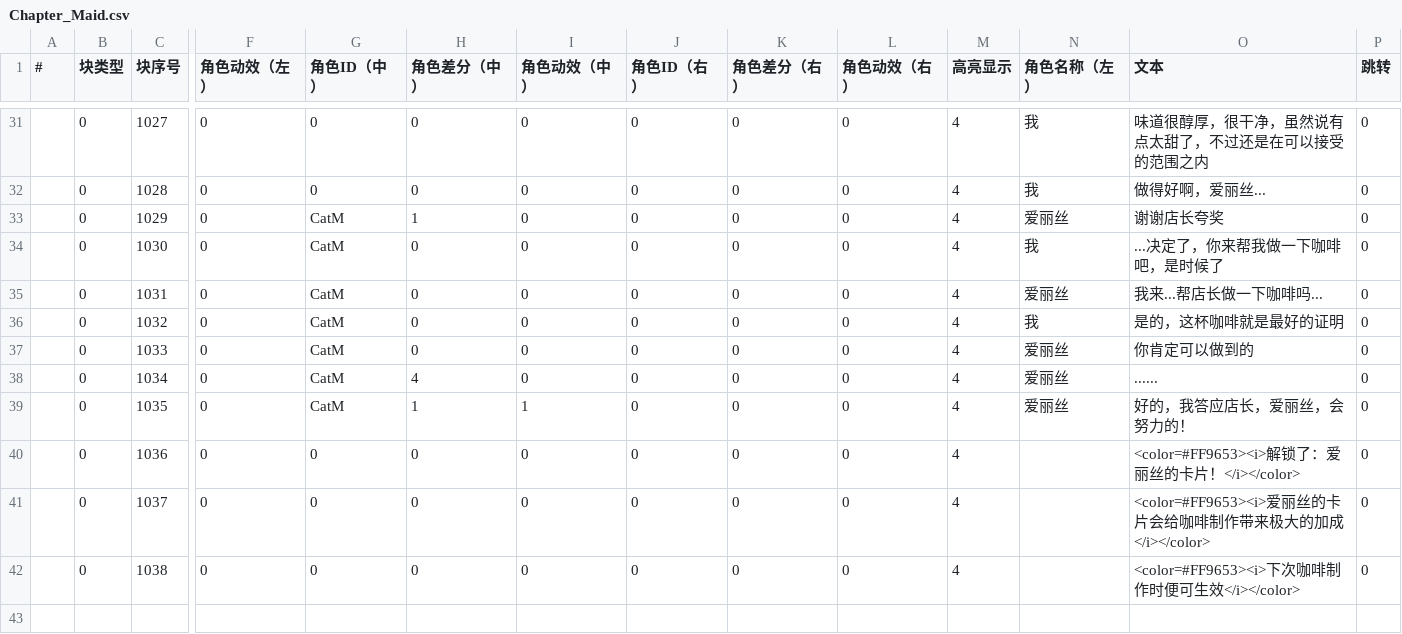
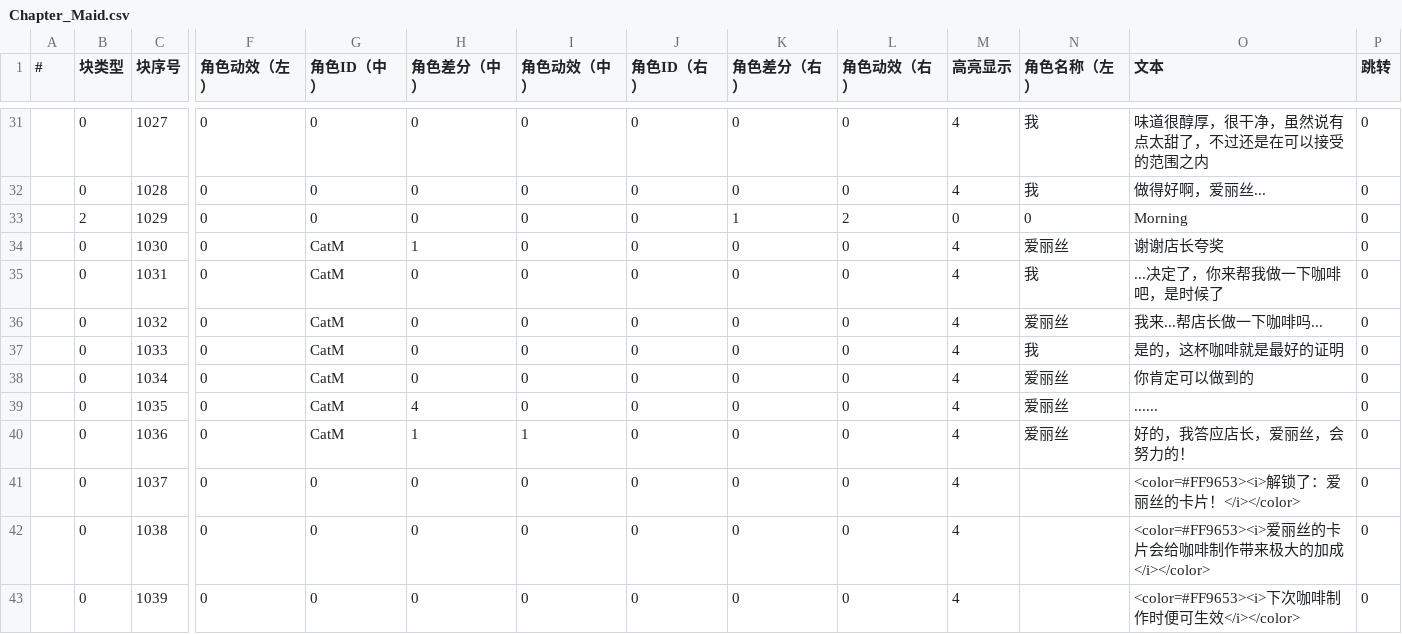
Before and after one commit to MoZeQing/New2023CGJ, a CSV file: Assets/GameMain/Resources/Dialog/CSV/Chapter_Maid.csv, drawn as a sheet; only a part is shown, gaps mark what is left out; rows hold the shown columns only; the diff names each change by its address in the sheet, - before the commit and + after, or states it on an @@ line.

```diff
--- a/Assets/GameMain/Resources/Dialog/CSV/Chapter_Maid.csv
+++ b/Assets/GameMain/Resources/Dialog/CSV/Chapter_Maid.csv
-B33 (块类型): 0
+B33 (块类型): 2
-G33 (角色ID（中）): CatM
+G33 (角色ID（中）): 0
-H33 (角色差分（中）): 1
+H33 (角色差分（中）): 0
-K33 (角色差分（右）): 0
+K33 (角色差分（右）): 1
-L33 (角色动效（右）): 0
+L33 (角色动效（右）): 2
-M33 (高亮显示): 4
+M33 (高亮显示): 0
-N33 (角色名称（左）): 爱丽丝
+N33 (角色名称（左）): 0
-O33 (文本): 谢谢店长夸奖
+O33 (文本): Morning
-H34 (角色差分（中）): 0
+H34 (角色差分（中）): 1
-N34 (角色名称（左）): 我
+N34 (角色名称（左）): 爱丽丝
-O34 (文本): ...决定了，你来帮我做一下咖啡吧，是时候了
+O34 (文本): 谢谢店长夸奖
-N35 (角色名称（左）): 爱丽丝
+N35 (角色名称（左）): 我
-O35 (文本): 我来...帮店长做一下咖啡吗...
+O35 (文本): ...决定了，你来帮我做一下咖啡吧，是时候了
-N36 (角色名称（左）): 我
+N36 (角色名称（左）): 爱丽丝
-O36 (文本): 是的，这杯咖啡就是最好的证明
+O36 (文本): 我来...帮店长做一下咖啡吗...
-N37 (角色名称（左）): 爱丽丝
+N37 (角色名称（左）): 我
-O37 (文本): 你肯定可以做到的
+O37 (文本): 是的，这杯咖啡就是最好的证明
-H38 (角色差分（中）): 4
+H38 (角色差分（中）): 0
-O38 (文本): ......
+O38 (文本): 你肯定可以做到的
-H39 (角色差分（中）): 1
+H39 (角色差分（中）): 4
-I39 (角色动效（中）): 1
+I39 (角色动效（中）): 0
-O39 (文本): 好的，我答应店长，爱丽丝，会努力的！
+O39 (文本): ......
-G40 (角色ID（中）): 0
+G40 (角色ID（中）): CatM
-H40 (角色差分（中）): 0
+H40 (角色差分（中）): 1
-I40 (角色动效（中）): 0
+I40 (角色动效（中）): 1
-N40 (角色名称（左）): (empty)
+N40 (角色名称（左）): 爱丽丝
-O40 (文本): <color=#FF9653><i>解锁了：爱丽丝的卡片！</i></color>
+O40 (文本): 好的，我答应店长，爱丽丝，会努力的！
-O41 (文本): <color=#FF9653><i>爱丽丝的卡片会给咖啡制作带来极大的加成</i></color>
+O41 (文本): <color=#FF9653><i>解锁了：爱丽丝的卡片！</i></color>
-O42 (文本): <color=#FF9653><i>下次咖啡制作时便可生效</i></color>
+O42 (文本): <color=#FF9653><i>爱丽丝的卡片会给咖啡制作带来极大的加成</i></color>
+row 43:  | 0 | 1039 | 0 | 0 | 0 | 0 | 0 | 0 | 0 | 4 |  | <color=#FF9653><i>下次咖啡制作时便可生效</i></color> | 0
```
Also changed, not shown: Assets/GameMain/Resources/Dialog/CSV/Chapter_Chocolate.csv, Assets/GameMain/Resources/Dialog/CSV/Chapter_Forest.csv, 5 other files.
